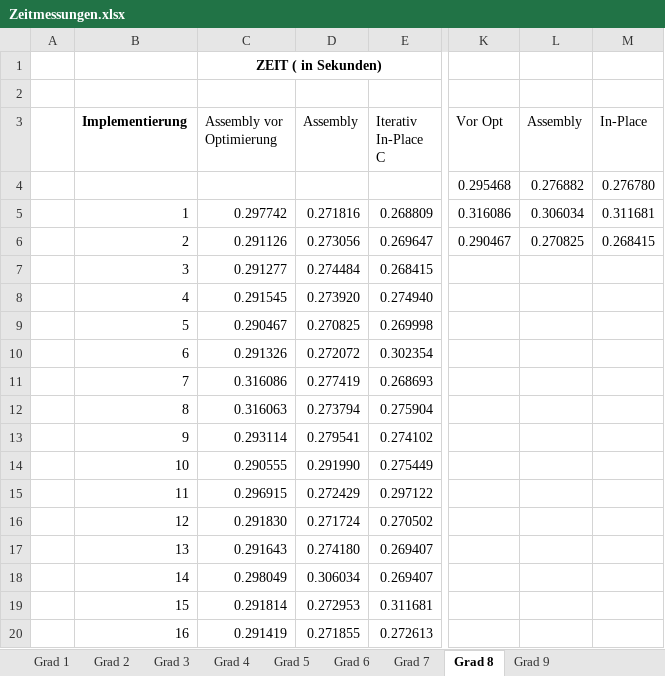
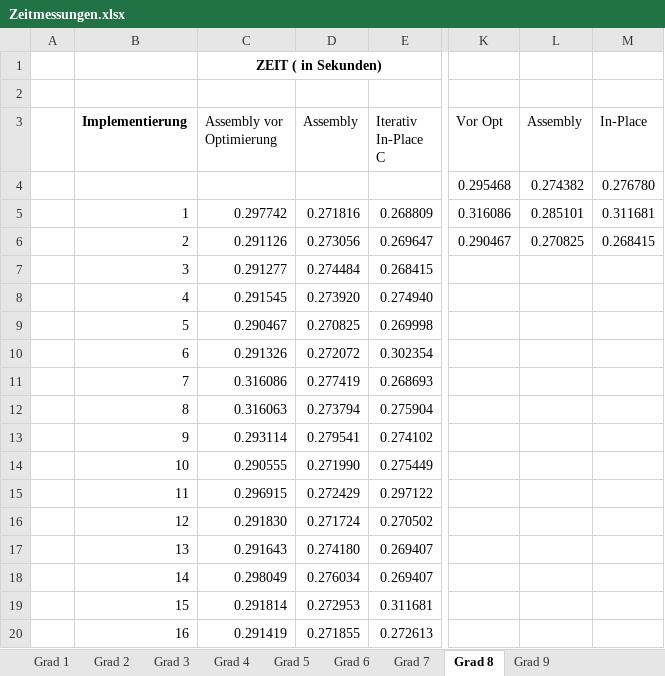
Before and after one commit to PaddlePad/ASP-Peano, an Excel workbook: Ausarbeitung/Zeitmessungen.xlsx, sheet Grad 8, drawn as a sheet; only a part is shown, gaps mark what is left out; values as stored, in another font and other column widths than the file's, no borders; the diff names each change by its address in the sheet, - before the commit and + after, or states it on an @@ line.

```diff
--- a/Ausarbeitung/Zeitmessungen.xlsx (sheet Grad 8)
+++ b/Ausarbeitung/Zeitmessungen.xlsx (sheet Grad 8)
-L4 (Assembly): 0.276882
+L4 (Assembly): 0.274382
-L5 (Assembly): 0.306034
+L5 (Assembly): 0.285101
-D14 (Assembly): 0.291990
+D14 (Assembly): 0.271990
-D18 (Assembly): 0.306034
+D18 (Assembly): 0.276034
```
Also changed, not shown: sheet Grad 4, sheet Grad 6, sheet Grad 7, sheet Grad 9, sheet Grad 3, other sheet tabs, charts or pictures, 1 other file.
